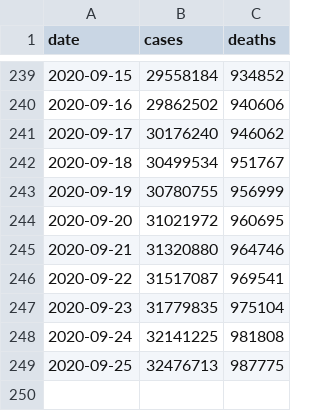
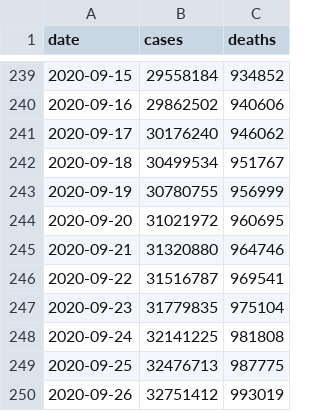
Before and after one commit to covid-open-data/xform-casecount-jhu, a CSV file: output/global.csv, drawn as a sheet; only a part is shown, gaps mark what is left out.

```diff
--- a/output/global.csv
+++ b/output/global.csv
@@ -245,3 +245,3 @@ date,cases,deaths
 2020-09-21,31320880,964746
-2020-09-22,31517087,969541
+2020-09-22,31516787,969541
 2020-09-23,31779835,975104
@@ -249 +249,2 @@ date,cases,deaths
 2020-09-25,32476713,987775
+2020-09-26,32751412,993019
```
Also changed, not shown: output/admin0/all.csv, output/continents.csv, 1 other file.
